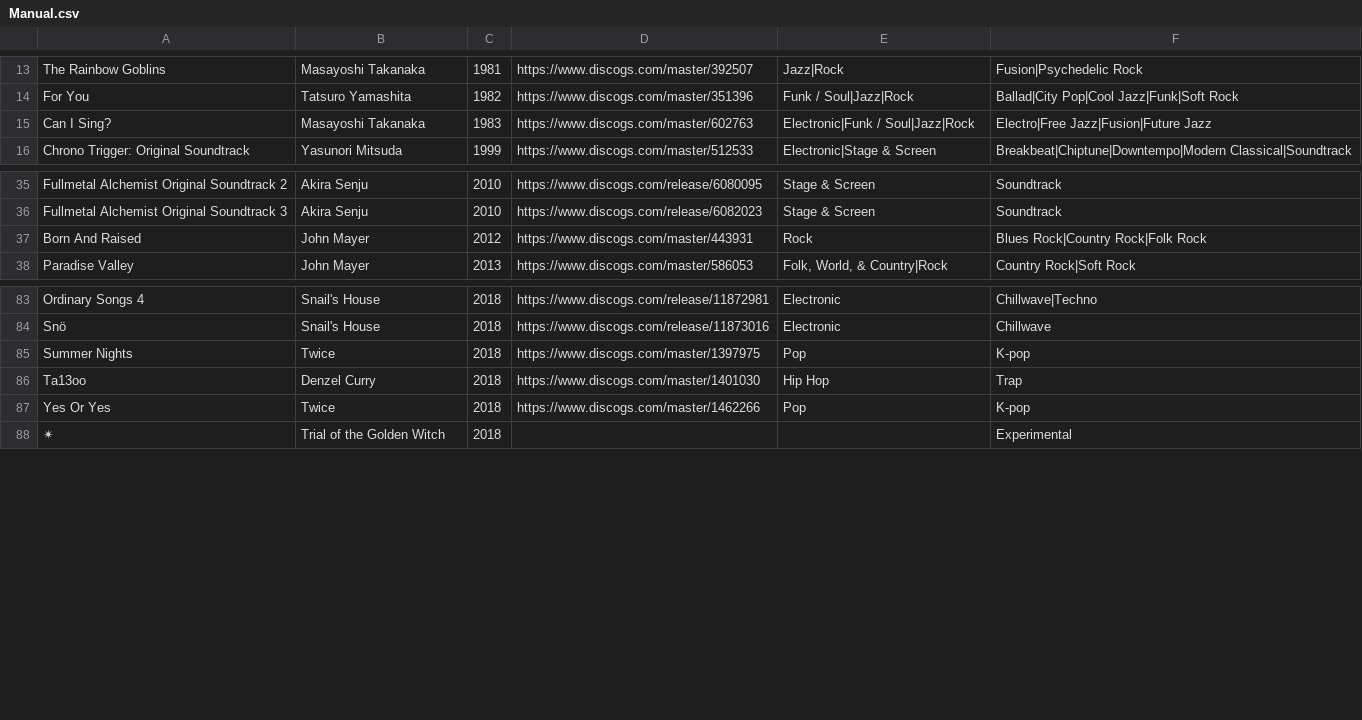
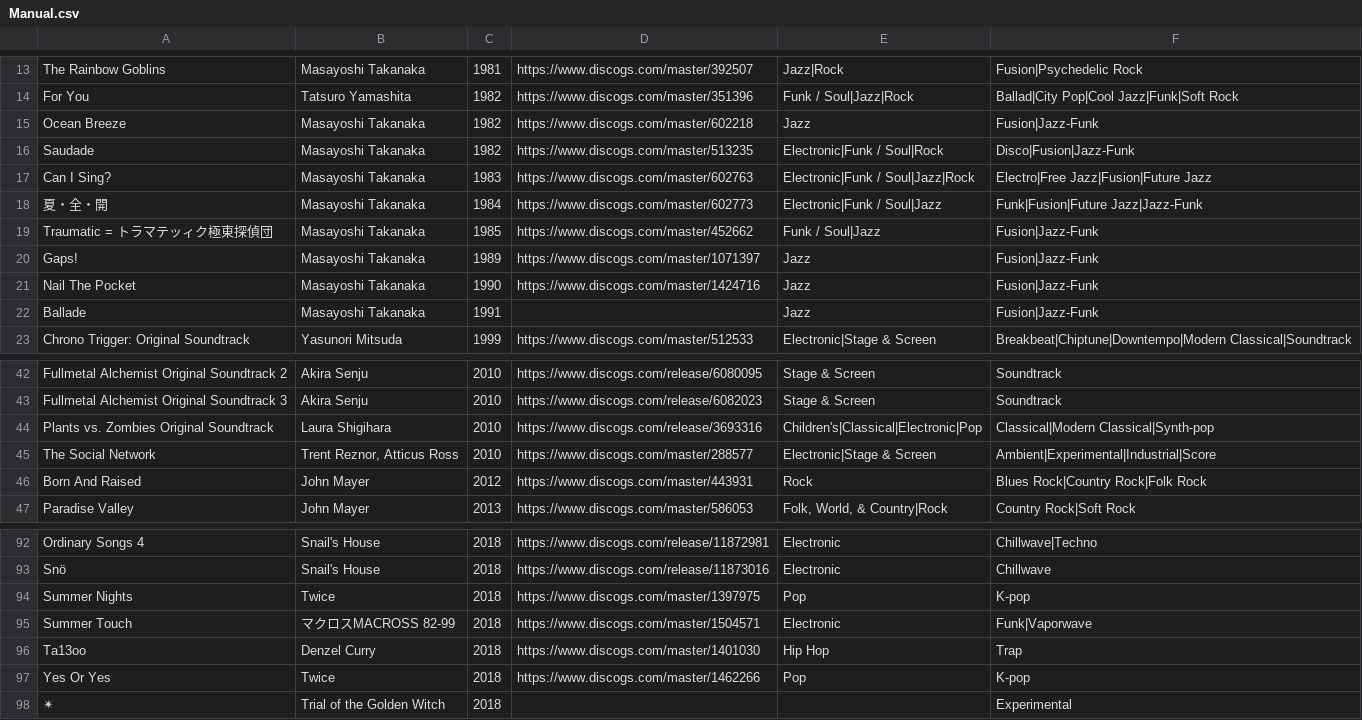
Before and after one commit to seanbreckenridge/albums, a CSV file: src/Manual.csv, drawn as a sheet; only a part is shown, gaps mark what is left out.

```diff
--- a/src/Manual.csv
+++ b/src/Manual.csv
@@ -14,3 +14,10 @@ The Rainbow Goblins,Masayoshi Takanaka,1981,https://www.discogs.com/master/39250
 For You,Tatsuro Yamashita,1982,https://www.discogs.com/master/351396,Funk / Soul|Jazz|Rock,Ballad|City Pop|Cool Jazz|Funk|Soft Rock
+Ocean Breeze,Masayoshi Takanaka,1982,https://www.discogs.com/master/602218,Jazz,Fusion|Jazz-Funk
+Saudade,Masayoshi Takanaka,1982,https://www.discogs.com/master/513235,Electronic|Funk / Soul|Rock,Disco|Fusion|Jazz-Funk
 Can I Sing?,Masayoshi Takanaka,1983,https://www.discogs.com/master/602763,Electronic|Funk / Soul|Jazz|Rock,Electro|Free Jazz|Fusion|Future Jazz
+夏・全・開,Masayoshi Takanaka,1984,https://www.discogs.com/master/602773,Electronic|Funk / Soul|Jazz,Funk|Fusion|Future Jazz|Jazz-Funk
+Traumatic = トラマテッィク極東探偵団,Masayoshi Takanaka,1985,https://www.discogs.com/master/452662,Funk / Soul|Jazz,Fusion|Jazz-Funk
+Gaps!,Masayoshi Takanaka,1989,https://www.discogs.com/master/1071397,Jazz,Fusion|Jazz-Funk
+Nail The Pocket,Masayoshi Takanaka,1990,https://www.discogs.com/master/1424716,Jazz,Fusion|Jazz-Funk
+Ballade,Masayoshi Takanaka,1991,,Jazz,Fusion|Jazz-Funk
 Chrono Trigger: Original Soundtrack,Yasunori Mitsuda,1999,https://www.discogs.com/master/512533,Electronic|Stage & Screen,Breakbeat|Chiptune|Downtempo|Modern Classical|Soundtrack
@@ -36,2 +43,4 @@ Fullmetal Alchemist Original Soundtrack 2,Akira Senju,2010,https://www.discogs.c
 Fullmetal Alchemist Original Soundtrack 3,Akira Senju,2010,https://www.discogs.com/release/6082023,Stage & Screen,Soundtrack
+Plants vs. Zombies Original Soundtrack,Laura Shigihara,2010,https://www.discogs.com/release/3693316,Children's|Classical|Electronic|Pop,Classical|Modern Classical|Synth-pop
+The Social Network,"Trent Reznor, Atticus Ross",2010,https://www.discogs.com/master/288577,Electronic|Stage & Screen,Ambient|Experimental|Industrial|Score
 Born And Raised,John Mayer,2012,https://www.discogs.com/master/443931,Rock,Blues Rock|Country Rock|Folk Rock
@@ -85,2 +94,3 @@ Snö,Snail's House,2018,https://www.discogs.com/release/11873016,Electronic,Chil
 Summer Nights,Twice,2018,https://www.discogs.com/master/1397975,Pop,K-pop
+Summer Touch ,マクロスMACROSS 82-99,2018,https://www.discogs.com/master/1504571,Electronic,Funk|Vaporwave
 Ta13oo,Denzel Curry,2018,https://www.discogs.com/master/1401030,Hip Hop,Trap
```
Also changed, not shown: src/Relation.csv, src/all.csv, 2 other files.
